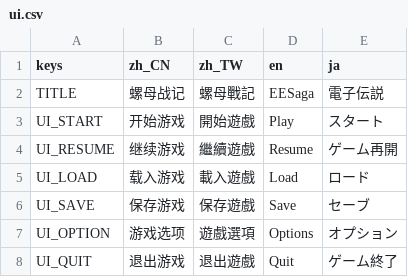
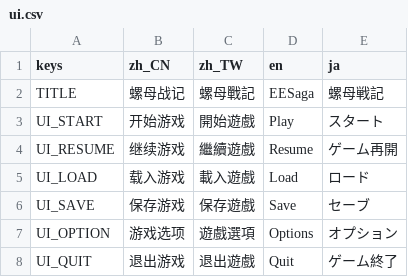
Before and after one commit to open531/EESaga, a CSV file: Assets/Localizations/ui.csv, drawn as a sheet.

```diff
--- a/Assets/Localizations/ui.csv
+++ b/Assets/Localizations/ui.csv
@@ -1,3 +1,3 @@
 keys,zh_CN,zh_TW,en,ja
-TITLE,螺母战记,螺母戰記,EESaga,電子伝説
+TITLE,螺母战记,螺母戰記,EESaga,螺母戦記
 UI_START,开始游戏,開始遊戲,Play,スタート
```
Also changed, not shown: 17 other files.
